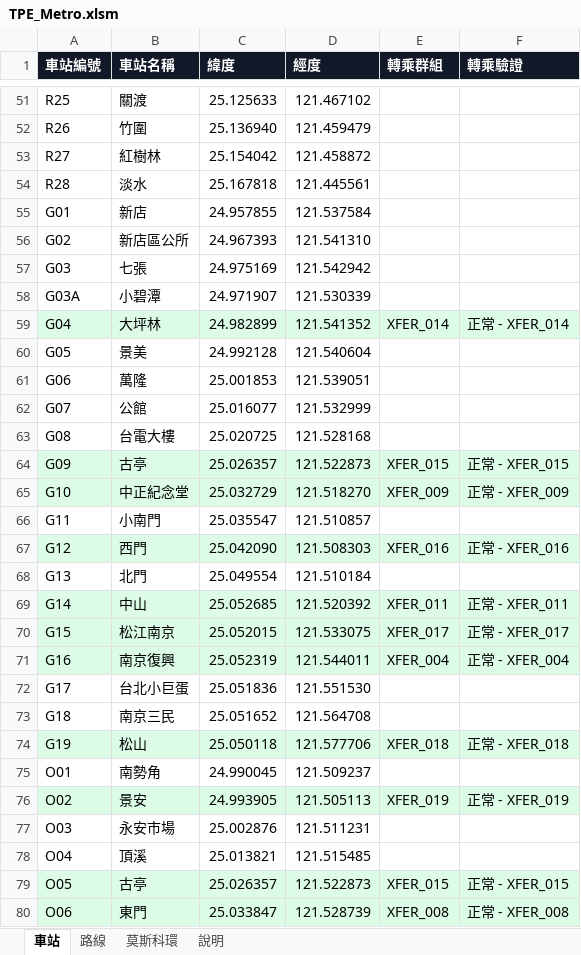
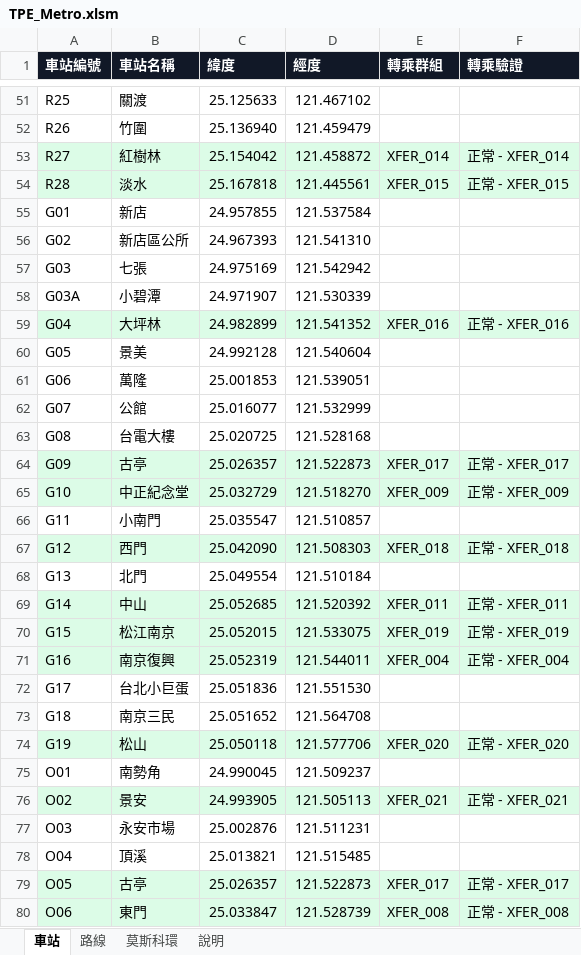
Before and after one commit to k1vink1vin/metro-map-generator, an Excel workbook: TPE_Metro.xlsm, sheet 車站, drawn as a sheet; only a part is shown, gaps mark what is left out; values as stored, in another font and other column widths than the file's, no borders; conditional formats not drawn; the diff covers the shown part only; the diff names each change by its address in the sheet, - before the commit and + after, or states it on an @@ line.

```diff
--- a/TPE_Metro.xlsm (sheet 車站)
+++ b/TPE_Metro.xlsm (sheet 車站)
-A53:F54 fill: none
+A53:F54 fill: #DCFCE7
-E53 (轉乘群組): (empty)
+E53 (轉乘群組): XFER_014
-F53 (轉乘驗證): (empty)
+F53 (轉乘驗證): 正常 - XFER_014
-E54 (轉乘群組): (empty)
+E54 (轉乘群組): XFER_015
-F54 (轉乘驗證): (empty)
+F54 (轉乘驗證): 正常 - XFER_015
-E59 (轉乘群組): XFER_014
+E59 (轉乘群組): XFER_016
-F59 (轉乘驗證): 正常 - XFER_014
+F59 (轉乘驗證): 正常 - XFER_016
-E64 (轉乘群組): XFER_015
+E64 (轉乘群組): XFER_017
-F64 (轉乘驗證): 正常 - XFER_015
+F64 (轉乘驗證): 正常 - XFER_017
-E67 (轉乘群組): XFER_016
+E67 (轉乘群組): XFER_018
-F67 (轉乘驗證): 正常 - XFER_016
+F67 (轉乘驗證): 正常 - XFER_018
-E70 (轉乘群組): XFER_017
+E70 (轉乘群組): XFER_019
-F70 (轉乘驗證): 正常 - XFER_017
+F70 (轉乘驗證): 正常 - XFER_019
-E74 (轉乘群組): XFER_018
+E74 (轉乘群組): XFER_020
-F74 (轉乘驗證): 正常 - XFER_018
+F74 (轉乘驗證): 正常 - XFER_020
-E76 (轉乘群組): XFER_019
+E76 (轉乘群組): XFER_021
-F76 (轉乘驗證): 正常 - XFER_019
+F76 (轉乘驗證): 正常 - XFER_021
-E79 (轉乘群組): XFER_015
+E79 (轉乘群組): XFER_017
-F79 (轉乘驗證): 正常 - XFER_015
+F79 (轉乘驗證): 正常 - XFER_017
```
Also changed, not shown: other rows of this sheet, sheet 路線, sheet 莫斯科環, hidden cells.
